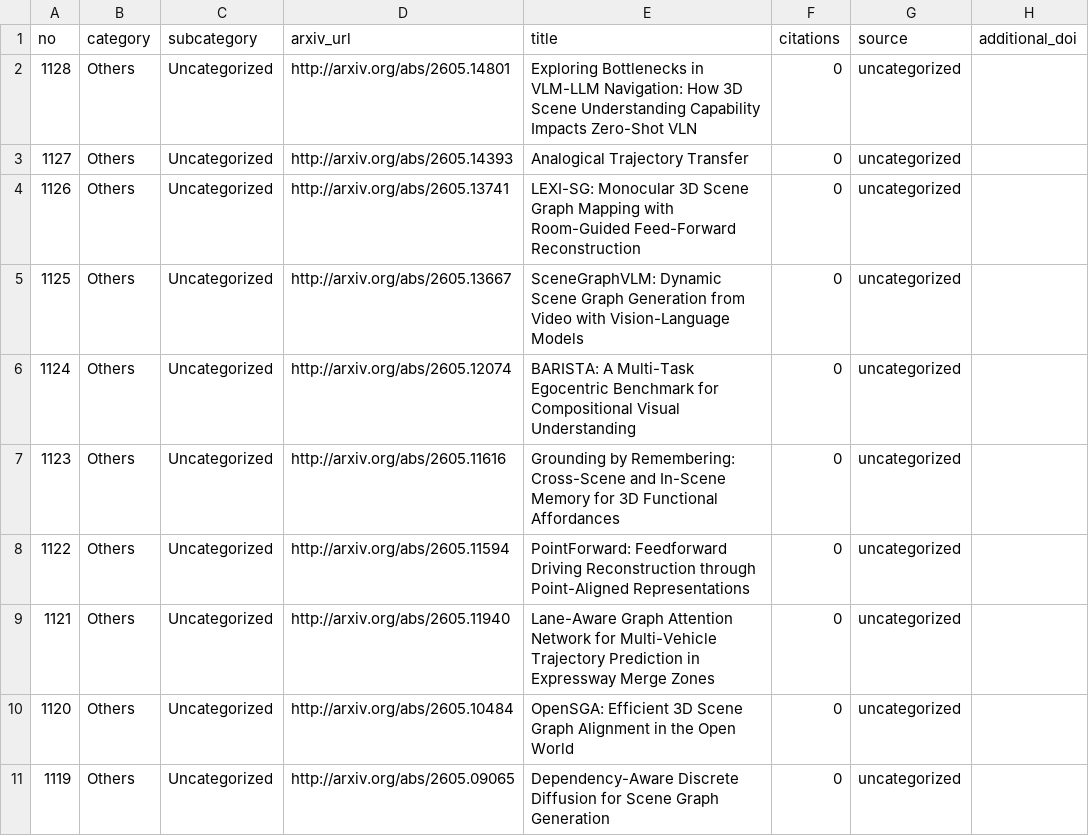
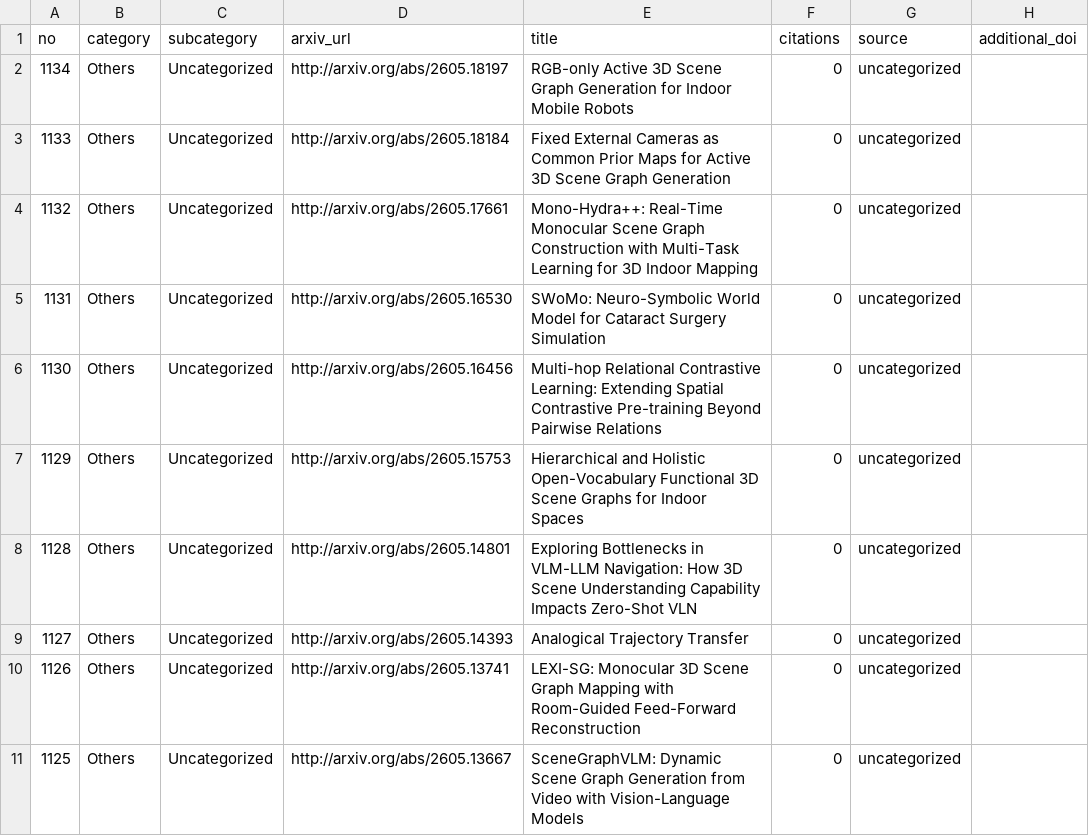
Before and after one commit to blu-y/all-scene-graph-papers, a CSV file: csvs/scene_graph_papers_minimal.csv, drawn as a sheet; only a part is shown; the shorter side is filled out with more unchanged rows.

```diff
--- a/csvs/scene_graph_papers_minimal.csv
+++ b/csvs/scene_graph_papers_minimal.csv
@@ -1,2 +1,8 @@
 no,category,subcategory,arxiv_url,title,citations,source,additional_doi
+1134,Others,Uncategorized,http://arxiv.org/abs/2605.18197 ,RGB-only Active 3D Scene Graph Generation for Indoor Mobile Robots,0,uncategorized,
+1133,Others,Uncategorized,http://arxiv.org/abs/2605.18184 ,Fixed External Cameras as Common Prior Maps for Active 3D Scene Graph Generation,0,uncategorized,
+1132,Others,Uncategorized,http://arxiv.org/abs/2605.17661 ,Mono-Hydra++: Real-Time Monocular Scene Graph Construction with Multi-Task Learning for 3D Indoor Mapping,0,uncategorized,
+1131,Others,Uncategorized,http://arxiv.org/abs/2605.16530 ,SWoMo: Neuro-Symbolic World Model for Cataract Surgery Simulation,0,uncategorized,
+1130,Others,Uncategorized,http://arxiv.org/abs/2605.16456 ,Multi-hop Relational Contrastive Learning: Extending Spatial Contrastive Pre-training Beyond Pairwise Relations,0,uncategorized,
+1129,Others,Uncategorized,http://arxiv.org/abs/2605.15753 ,Hierarchical and Holistic Open-Vocabulary Functional 3D Scene Graphs for Indoor Spaces,0,uncategorized,
 1128,Others,Uncategorized,http://arxiv.org/abs/2605.14801 ,Exploring Bottlenecks in VLM-LLM Navigation: How 3D Scene Understanding Capability Impacts Zero-Shot VLN,0,uncategorized,
```
Also changed, not shown: 5 other files.
